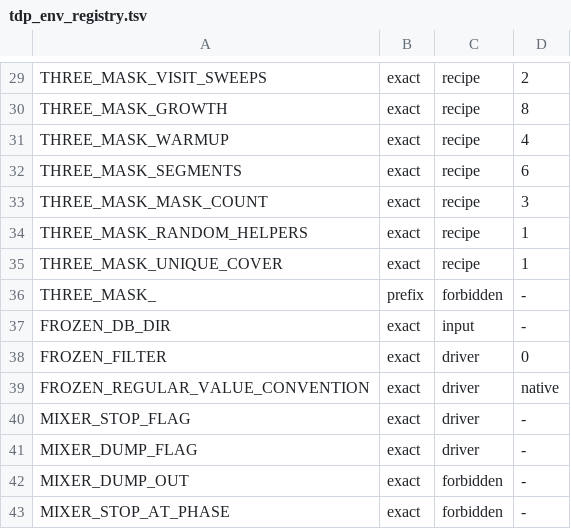
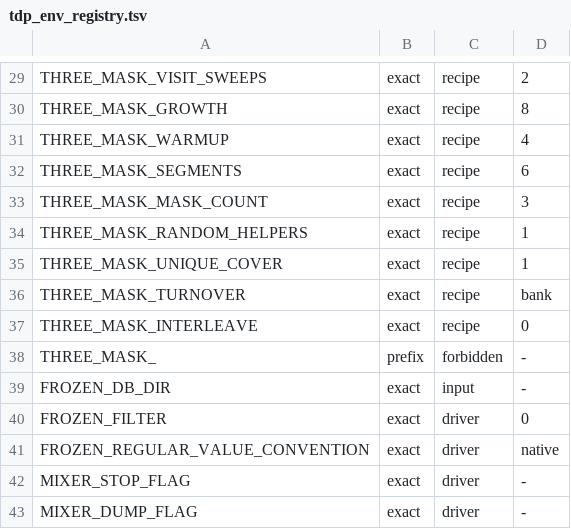
Before and after one commit to Local-Mixing/local_mixing, a TSV file: scripts/tdp_env_registry.tsv, drawn as a sheet; only a part is shown, gaps mark what is left out; the shorter side is filled out with more unchanged rows.

```diff
--- a/scripts/tdp_env_registry.tsv
+++ b/scripts/tdp_env_registry.tsv
@@ -35,2 +35,4 @@ THREE_MASK_RANDOM_HELPERS	exact	recipe	1
 THREE_MASK_UNIQUE_COVER	exact	recipe	1
+THREE_MASK_TURNOVER	exact	recipe	bank
+THREE_MASK_INTERLEAVE	exact	recipe	0
 THREE_MASK_	prefix	forbidden	-
```
Also changed, not shown: 18 other files.
